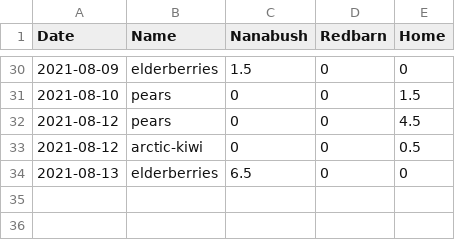
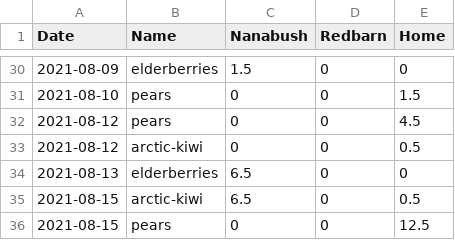
Before and after one commit to smlambert/yields, a CSV file: data.csv, drawn as a sheet; only a part is shown, gaps mark what is left out.

Commit message:
Update data.csv

```diff
--- a/data.csv
+++ b/data.csv
@@ -34 +34,3 @@ Date,Name,Nanabush,Redbarn,Home
 "2021-08-13","elderberries",6.5,0,0
+"2021-08-15","arctic-kiwi",6.5,0,0.5
+"2021-08-15","pears",0,0,12.5
```
